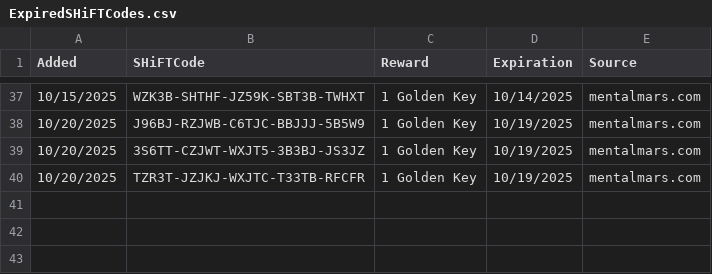
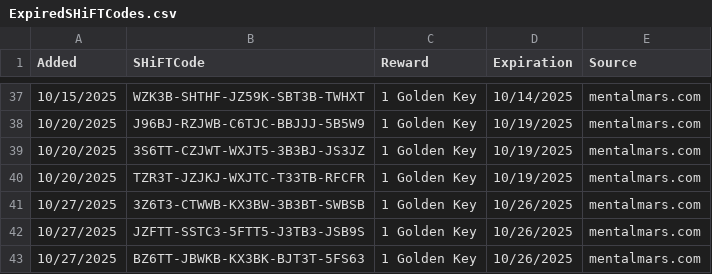
Before and after one commit to VinceCarbone/Borderlands4-SHiFTCodes, a CSV file: ExpiredSHiFTCodes.csv, drawn as a sheet; only a part is shown, gaps mark what is left out; the diff names each change by its address in the sheet, - before the commit and + after, or states it on an @@ line.

```diff
--- a/ExpiredSHiFTCodes.csv
+++ b/ExpiredSHiFTCodes.csv
+row 41: 10/27/2025 | 3Z6T3-CTWWB-KX3BW-3B3BT-SWBSB | 1 Golden Key | 10/26/2025 | mentalmars.com
+row 42: 10/27/2025 | JZFTT-SSTC3-5FTT5-J3TB3-JSB9S | 1 Golden Key | 10/26/2025 | mentalmars.com
+row 43: 10/27/2025 | BZ6TT-JBWKB-KX3BK-BJT3T-5FS63 | 1 Golden Key | 10/26/2025 | mentalmars.com
```
Also changed, not shown: Borderlands4 SHiFT Codes.csv, 1 other file.
